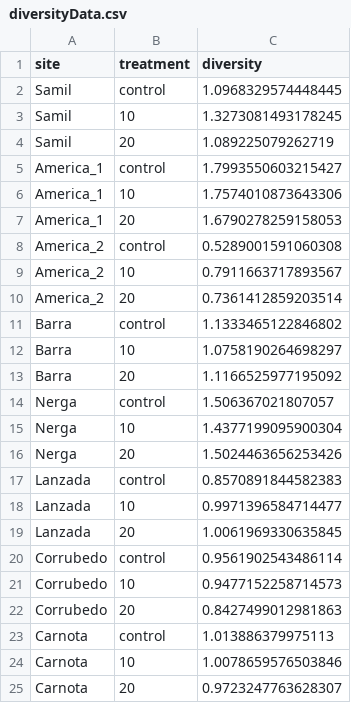
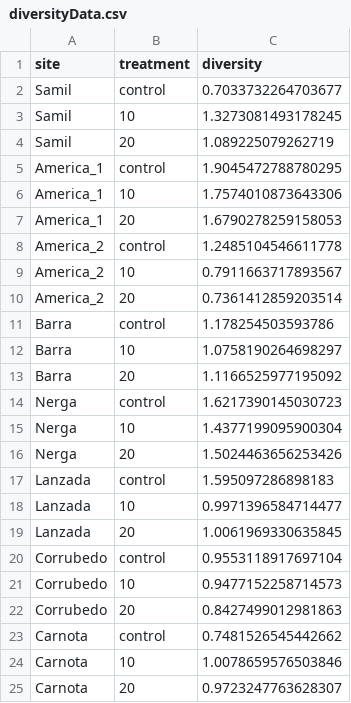
Before and after one commit to stat231-f21/blog_los-hermanos-intermareales, a CSV file: Data/diversityData.csv, drawn as a sheet.

```diff
--- a/Data/diversityData.csv
+++ b/Data/diversityData.csv
@@ -1,24 +1,24 @@
 site,treatment,diversity
-Samil,control,1.0968329574448445
+Samil,control,0.7033732264703677
 Samil,10,1.3273081493178245
 Samil,20,1.089225079262719
-America_1,control,1.7993550603215427
+America_1,control,1.9045472788780295
 America_1,10,1.7574010873643306
 America_1,20,1.6790278259158053
-America_2,control,0.5289001591060308
+America_2,control,1.2485104546611778
 America_2,10,0.7911663717893567
 America_2,20,0.7361412859203514
-Barra,control,1.1333465122846802
+Barra,control,1.178254503593786
 Barra,10,1.0758190264698297
 Barra,20,1.1166525977195092
-Nerga,control,1.506367021807057
+Nerga,control,1.6217390145030723
 Nerga,10,1.4377199095900304
 Nerga,20,1.5024463656253426
-Lanzada,control,0.8570891844582383
+Lanzada,control,1.595097286898183
 Lanzada,10,0.9971396584714477
 Lanzada,20,1.0061969330635845
-Corrubedo,control,0.9561902543486114
+Corrubedo,control,0.9553118917697104
 Corrubedo,10,0.9477152258714573
 Corrubedo,20,0.8427499012981863
-Carnota,control,1.013886379975113
+Carnota,control,0.7481526545442662
 Carnota,10,1.0078659576503846
```
Also changed, not shown: Data/controlSummary.csv.
